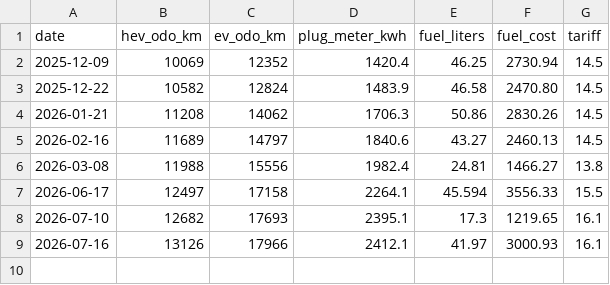
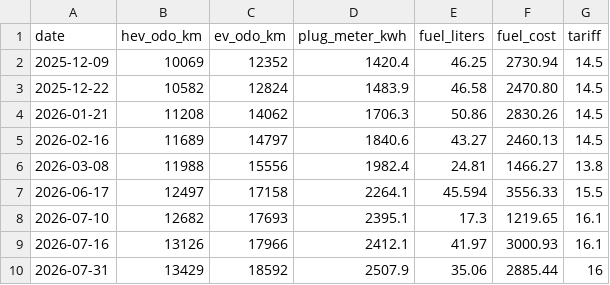
Before and after one commit to marfillaster/marfillaster.github.io, a CSV file: public/nev-mileage/data/phev_log.csv, drawn as a sheet.

Commit message:
blog: extend the PHEV report through July 2026, document the drivetrain caveats
Regenerated /nev-mileage from the eight-interval report: 9,600 km,
PHP 36,222 spent, 65% EV, PHP 3.77/km. Summary page metrics, cumulative
table, prose and the full-report page metadata all move with it -- the
full-report page had been left on March data (5,123 km).

Adds a section explaining the drivetrain and why per-trip efficiency is
unreliable on this car: EV mode until ~25% SoC then HEV mode, the EV
odometer advancing only in EV mode, and three energy sources into HEV
propulsion with only the plug metered. Includes the measured instrument
discrepancies behind that -- fuel gauge reading full ~3.3 L early, a 23%
gauge-vs-injector disagreement in the upper tank, ~5% speed-integration
drift -- and why the log is tank-to-tank as a result.

Two corrections carried in from the analysis:

- The last tank's 11.57 L/100km is no longer presented as an efficiency
  loss. Trip telemetry puts the charge-sustaining driving at ~14.8 km/L
  on both legs of the round trip.

- The July EV-efficiency swing is no longer attributed to speculative
  off-meter charging. Taken as a pair the two fill-ups give a normal
  5.46 km/kWh.

CO2 avoided restated as ~760 kg, computed as fuel displaced by EV km
minus grid emissions for the metered kWh. The previous ~1,665 kg came
from a formula that multiplied kilometres by a per-kWh factor.

Nav drops #recommendations, a dead anchor in the published version, and
gains the new drivetrain section.

```diff
--- a/public/nev-mileage/data/phev_log.csv
+++ b/public/nev-mileage/data/phev_log.csv
@@ -9 +9,2 @@ date,hev_odo_km,ev_odo_km,plug_meter_kwh,fuel_liters,fuel_cost,tariff
 2026-07-16,13126,17966,2412.1,41.97,3000.93,16.1
+2026-07-31,13429,18592,2507.9,35.06,2885.44,16
```
Also changed, not shown: 7 other files.
